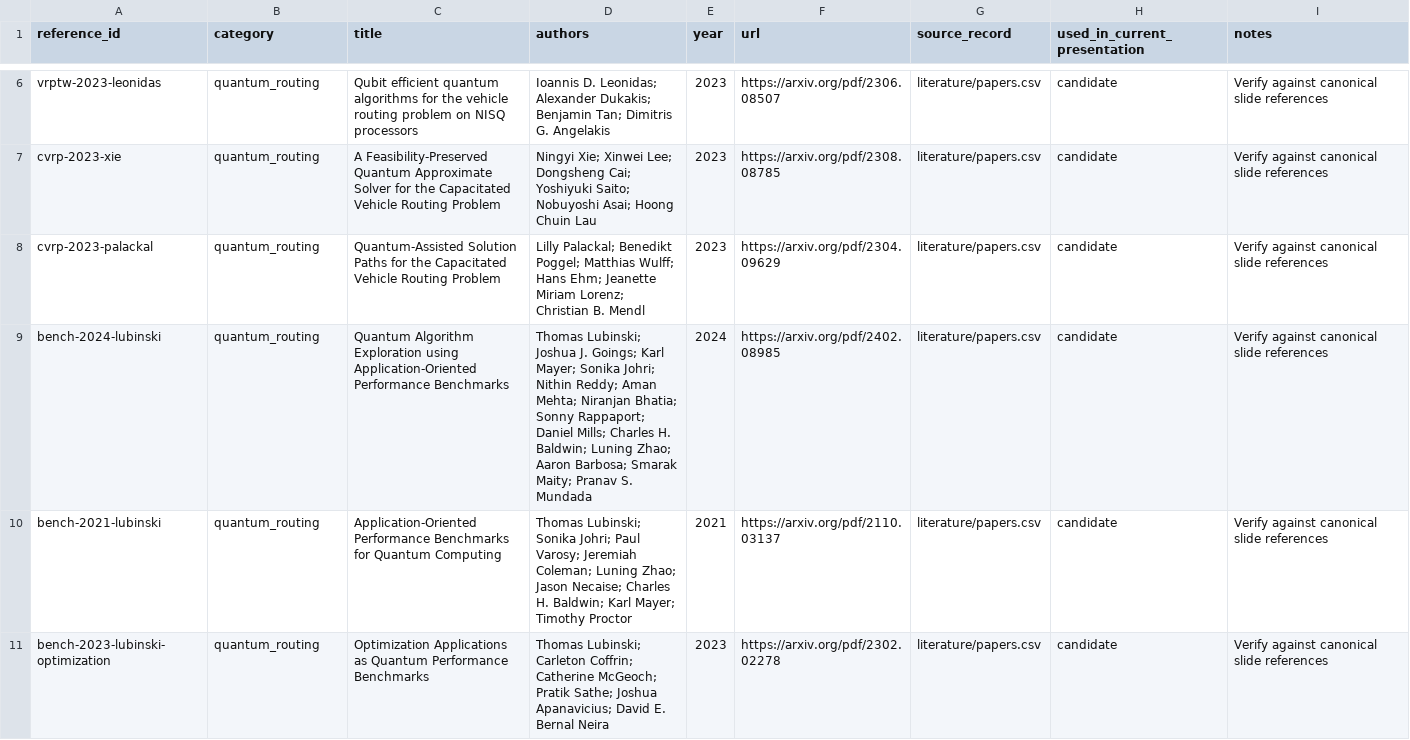
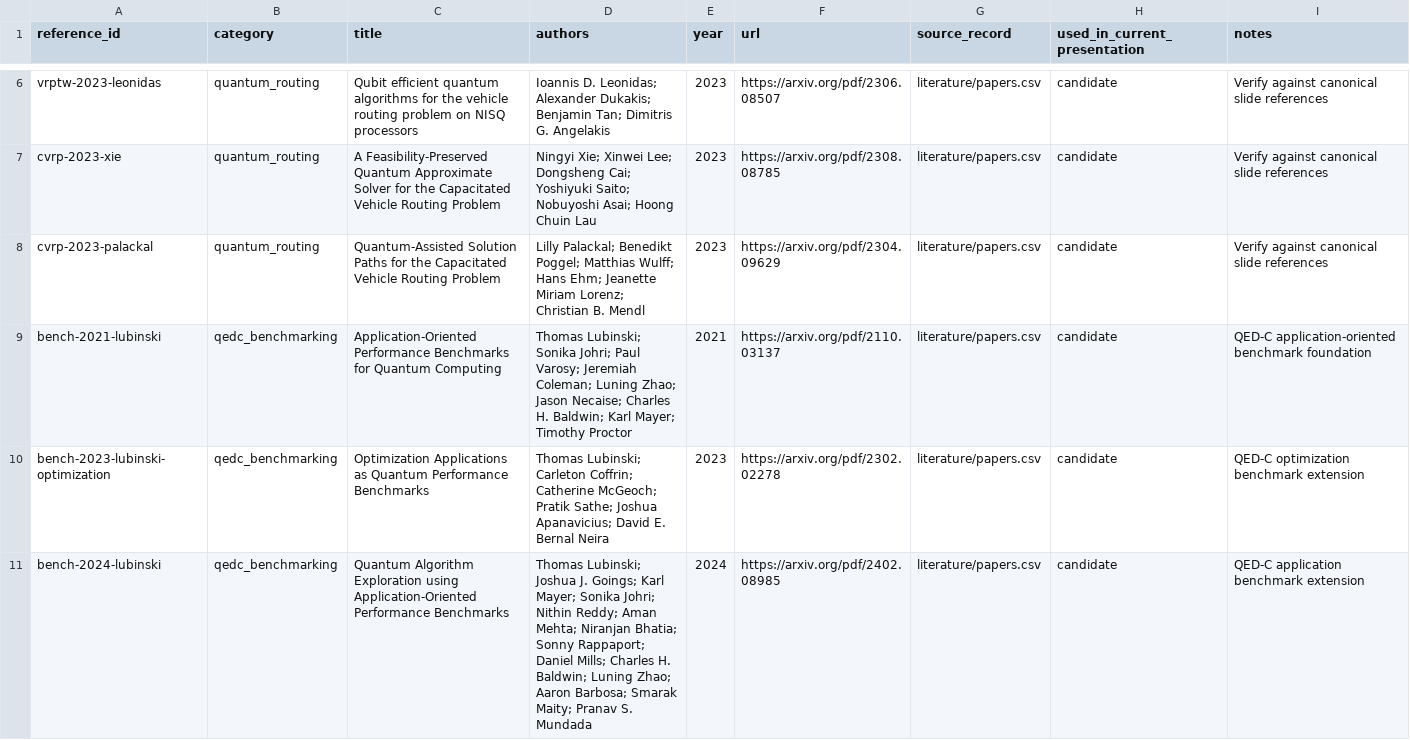
Before and after one commit to tkm-sano/kmd-analysis, a CSV file: 02_literature/references/reference_inventory.csv, drawn as a sheet; only a part is shown, gaps mark what is left out; the diff covers the shown part only.

```diff
--- a/02_literature/references/reference_inventory.csv
+++ b/02_literature/references/reference_inventory.csv
@@ -8,4 +8,4 @@ cvrp-2023-xie,quantum_routing,A Feasibility-Preserved Quantum Approximate Solver
 cvrp-2023-palackal,quantum_routing,Quantum-Assisted Solution Paths for the Capacitated Vehicle Routing Problem,Lilly Palackal; Benedikt Poggel; Matthias Wulff; Hans Ehm; Jeanette Miriam Lorenz; Christian B. Mendl,2023,https://arxiv.org/pdf/2304.09629,literature/papers.csv,candidate,Verify against canonical slide references
-bench-2024-lubinski,quantum_routing,Quantum Algorithm Exploration using Application-Oriented Performance Benchmarks,Thomas Lubinski; Joshua J. Goings; Karl Mayer; Sonika Johri; Nithin Reddy; Aman Mehta; Niranjan Bhatia; Sonny Rappaport; Daniel Mills; Charles H. Baldwin; Luning Zhao; Aaron Barbosa; Smarak Maity; Pranav S. Mundada,2024,https://arxiv.org/pdf/2402.08985,literature/papers.csv,candidate,Verify against canonical slide references
-bench-2021-lubinski,quantum_routing,Application-Oriented Performance Benchmarks for Quantum Computing,Thomas Lubinski; Sonika Johri; Paul Varosy; Jeremiah Coleman; Luning Zhao; Jason Necaise; Charles H. Baldwin; Karl Mayer; Timothy Proctor,2021,https://arxiv.org/pdf/2110.03137,literature/papers.csv,candidate,Verify against canonical slide references
-bench-2023-lubinski-optimization,quantum_routing,Optimization Applications as Quantum Performance Benchmarks,Thomas Lubinski; Carleton Coffrin; Catherine McGeoch; Pratik Sathe; Joshua Apanavicius; David E. Bernal Neira,2023,https://arxiv.org/pdf/2302.02278,literature/papers.csv,candidate,Verify against canonical slide references
+bench-2021-lubinski,qedc_benchmarking,Application-Oriented Performance Benchmarks for Quantum Computing,Thomas Lubinski; Sonika Johri; Paul Varosy; Jeremiah Coleman; Luning Zhao; Jason Necaise; Charles H. Baldwin; Karl Mayer; Timothy Proctor,2021,https://arxiv.org/pdf/2110.03137,literature/papers.csv,candidate,QED-C application-oriented benchmark foundation
+bench-2023-lubinski-optimization,qedc_benchmarking,Optimization Applications as Quantum Performance Benchmarks,Thomas Lubinski; Carleton Coffrin; Catherine McGeoch; Pratik Sathe; Joshua Apanavicius; David E. Bernal Neira,2023,https://arxiv.org/pdf/2302.02278,literature/papers.csv,candidate,QED-C optimization benchmark extension
+bench-2024-lubinski,qedc_benchmarking,Quantum Algorithm Exploration using Application-Oriented Performance Benchmarks,Thomas Lubinski; Joshua J. Goings; Karl Mayer; Sonika Johri; Nithin Reddy; Aman Mehta; Niranjan Bhatia; Sonny Rappaport; Daniel Mills; Charles H. Baldwin; Luning Zhao; Aaron Barbosa; Smarak Maity; Pranav S. Mundada,2024,https://arxiv.org/pdf/2402.08985,literature/papers.csv,candidate,QED-C application benchmark extension
```
Also changed, not shown: 5 added rows and 1 removed row elsewhere in this file, 02_literature/references/papers.csv, 3 other files.
